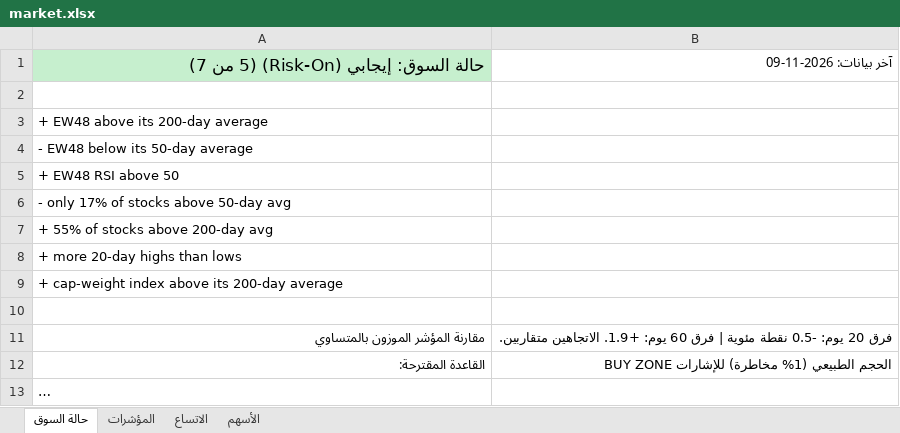
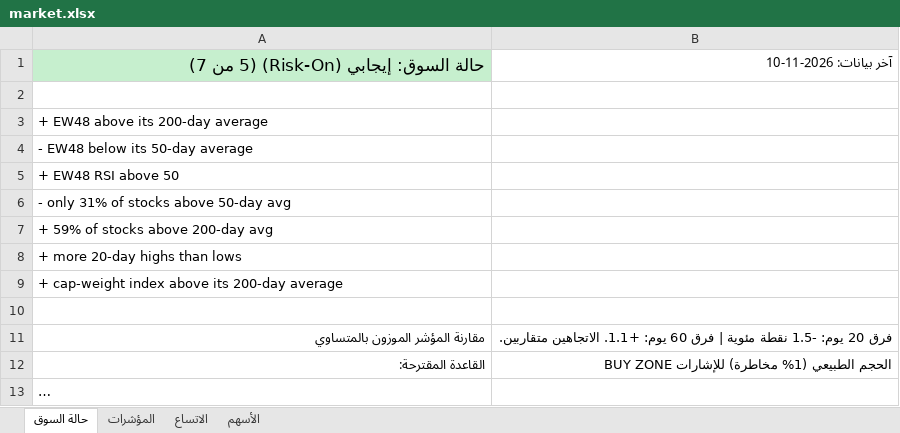
Before and after one commit to muhammadkamel900-bit/egx-data, an Excel workbook: data/market.xlsx, sheet حالة السوق, drawn as a sheet; long unchanged cells end in …; values as stored, in another font and other column widths than the file's, no borders; the diff names each change by its address in the sheet, - before the commit and + after, or states it on an @@ line.

```diff
--- a/data/market.xlsx (sheet حالة السوق)
+++ b/data/market.xlsx (sheet حالة السوق)
-B1: آخر بيانات: 2026-11-09
+B1: آخر بيانات: 2026-11-10
-A6: - only 17% of stocks above 50-day avg
+A6: - only 31% of stocks above 50-day avg
-A7: + 55% of stocks above 200-day avg
+A7: + 59% of stocks above 200-day avg
-B11 (آخر بيانات: 2026-11-10): …20 يوم: -0.5 نقطة مئوية | فرق 60 يوم: +1.9. الاتجاهين متقاربين.
+B11 (آخر بيانات: 2026-11-10): …20 يوم: -1.5 نقطة مئوية | فرق 60 يوم: +1.1. الاتجاهين متقاربين.
```
Also changed, not shown: sheet الأسهم, sheet المؤشرات, sheet الاتساع.
